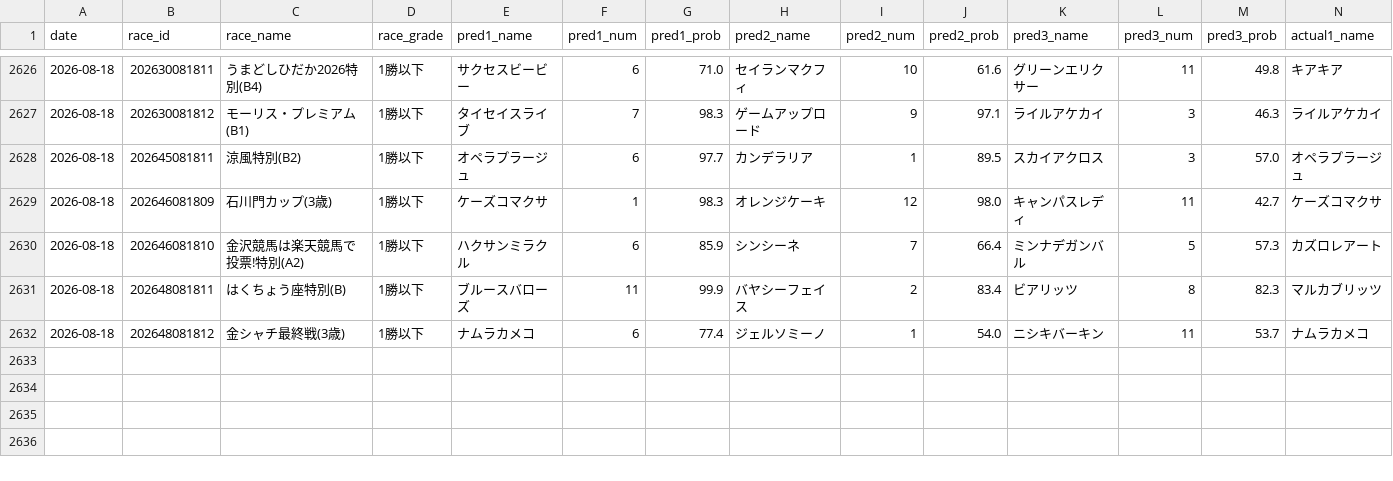
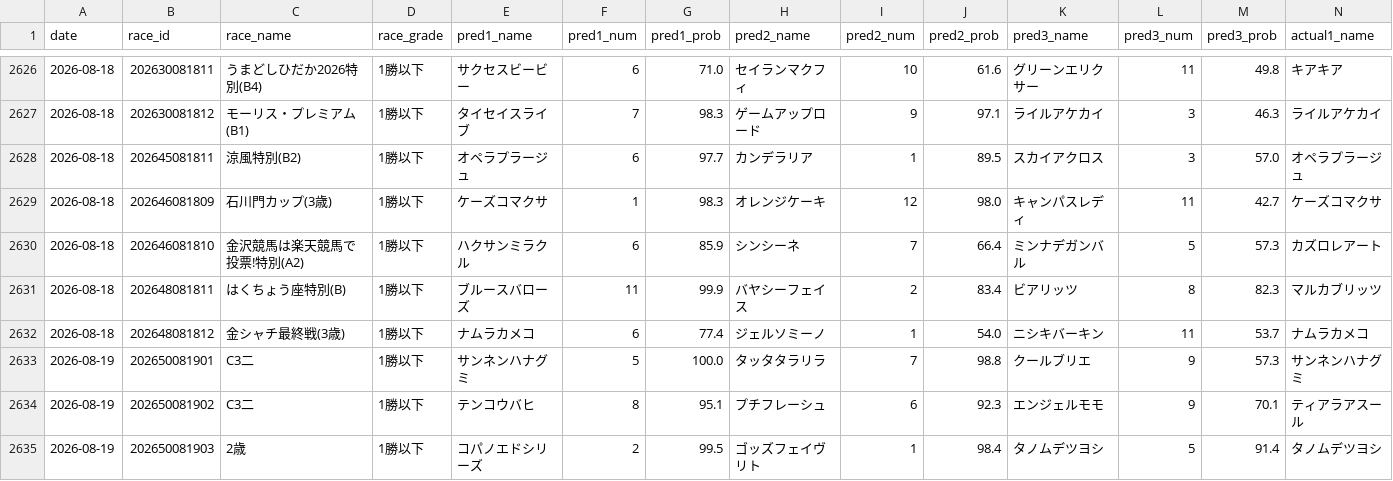
Before and after one commit to yssohrrs206038s-oss/keiba-nar, a CSV file: keiba_predictor/data/results_history.csv, drawn as a sheet; only a part is shown, gaps mark what is left out; rows hold the shown columns only; the diff names each change by its address in the sheet, - before the commit and + after, or states it on an @@ line.

```diff
--- a/keiba_predictor/data/results_history.csv
+++ b/keiba_predictor/data/results_history.csv
+row 2633: 2026-08-19 | 202650081901 | C3二 | 1勝以下 | サンネンハナグミ | 5 | 100.0 | タッタタラリラ | 7 | 98.8 | クールブリエ | 9 | 57.3 | サンネンハナグミ
+row 2634: 2026-08-19 | 202650081902 | C3二 | 1勝以下 | テンコウバヒ | 8 | 95.1 | プチフレーシュ | 6 | 92.3 | エンジェルモモ | 9 | 70.1 | ティアラアスール
+row 2635: 2026-08-19 | 202650081903 | 2歳 | 1勝以下 | コパノエドシリーズ | 2 | 99.5 | ゴッズフェイヴリト | 1 | 98.4 | タノムデツヨシ | 5 | 91.4 | タノムデツヨシ
```
